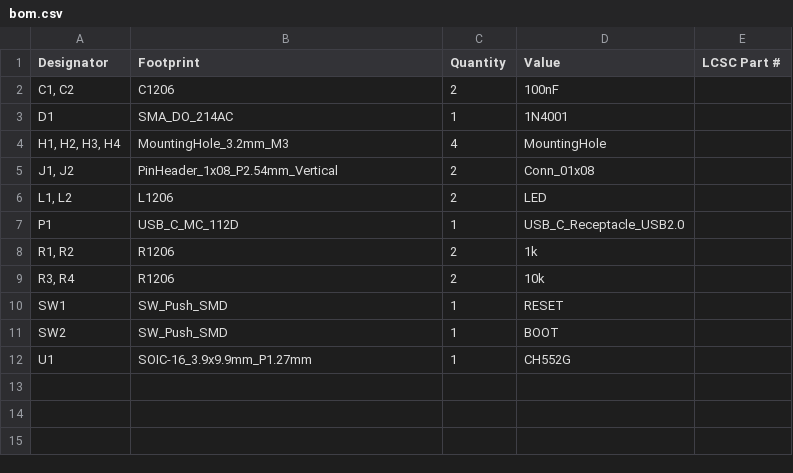
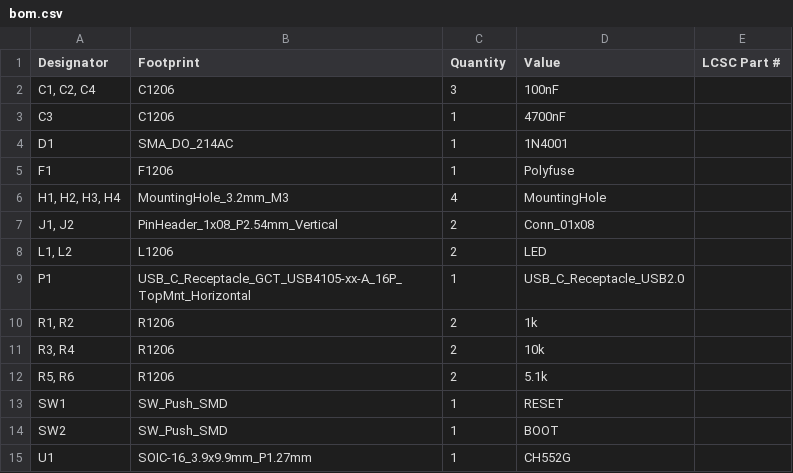
Before and after one commit to nstrappazzonc/CH552, a CSV file: hdw/CH552G/production/bom.csv, drawn as a sheet.

```diff
--- a/hdw/CH552G/production/bom.csv
+++ b/hdw/CH552G/production/bom.csv
@@ -1,4 +1,6 @@
 Designator,Footprint,Quantity,Value,LCSC Part #
-"C1, C2",C1206,2,100nF,
+"C1, C2, C4",C1206,3,100nF,
+C3,C1206,1,4700nF,
 D1,SMA_DO_214AC,1,1N4001,
+F1,F1206,1,Polyfuse,
 "H1, H2, H3, H4",MountingHole_3.2mm_M3,4,MountingHole,
@@ -6,5 +8,6 @@ D1,SMA_DO_214AC,1,1N4001,
 "L1, L2",L1206,2,LED,
-P1,USB_C_MC_112D,1,USB_C_Receptacle_USB2.0,
+P1,USB_C_Receptacle_GCT_USB4105-xx-A_16P_TopMnt_Horizontal,1,USB_C_Receptacle_USB2.0,
 "R1, R2",R1206,2,1k,
 "R3, R4",R1206,2,10k,
+"R5, R6",R1206,2,5.1k,
 SW1,SW_Push_SMD,1,RESET,
```
Also changed, not shown: hdw/CH552G/production/positions.csv, 9 other files.
